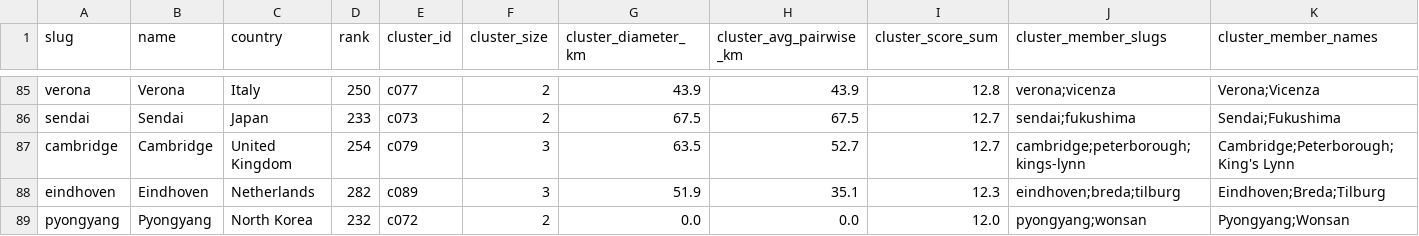
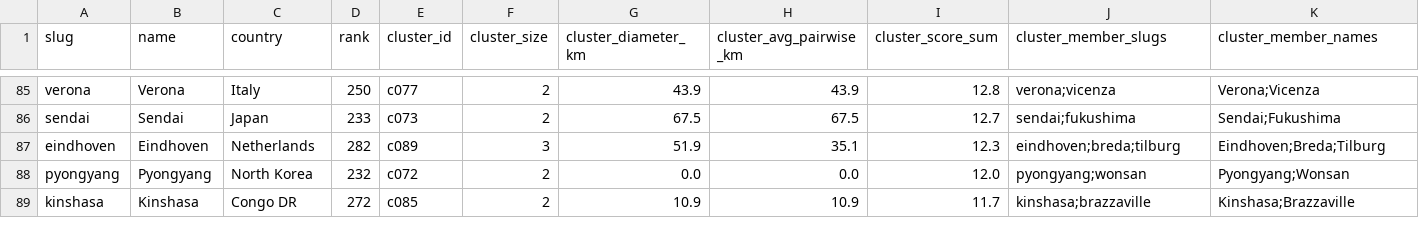
Before and after one commit to ashwin-desikan/metro-power-rankings, a CSV file: public/data/conurbations.csv, drawn as a sheet; only a part is shown, gaps mark what is left out; the shorter side is filled out with more unchanged rows; rows hold the shown columns only; the diff names each change by its address in the sheet, - before the commit and + after, or states it on an @@ line.

Commit message:
Greater South East, Haven Gateway named megaregions; New Haven joins Tri-State Area; clean stale c079 cluster row

```diff
--- a/public/data/conurbations.csv
+++ b/public/data/conurbations.csv
-row 87: cambridge | Cambridge | United Kingdom | 254 | c079 | 3 | 63.5 | 52.7 | 12.7 | cambridge;peterborough;kings-lynn | Cambridge;Peterborough;King's Lynn
```
Also changed, not shown: 1 other file.
